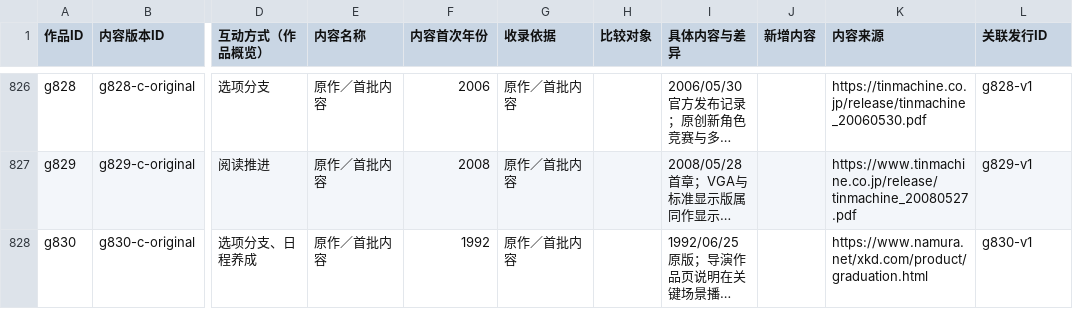
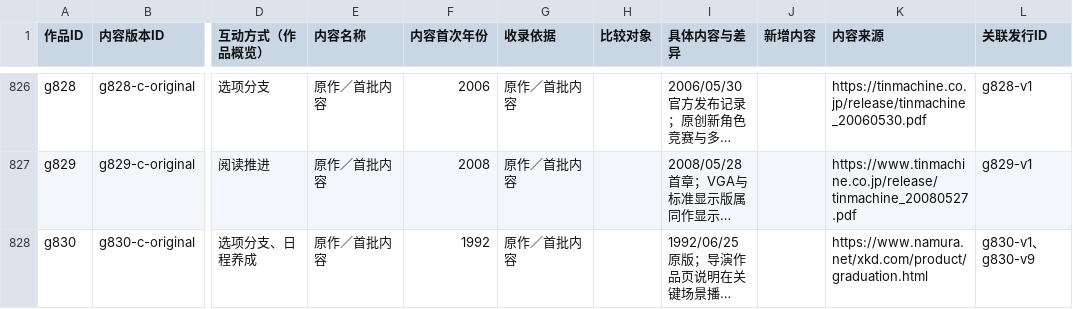
Before and after one commit to wt1234-donkey/visual-novel, a CSV file: data/content-versions.csv, drawn as a sheet; only a part is shown, gaps mark what is left out; long unchanged cells end in …; the diff covers the shown part only; the diff names each change by its address in the sheet, - before the commit and + after, or states it on an @@ line.

```diff
--- a/data/content-versions.csv
+++ b/data/content-versions.csv
-L828 (关联发行ID): g830-v1
+L828 (关联发行ID): g830-v1、g830-v9
```
Also changed, not shown: 2 added rows and 1 edited cell elsewhere in this file, data/content-review.csv, 19 other files.
